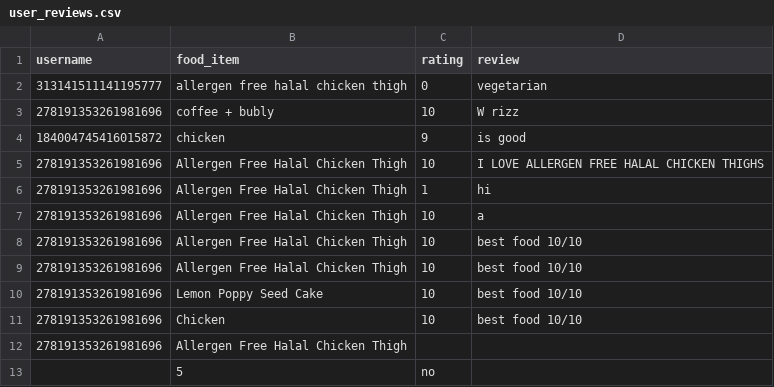
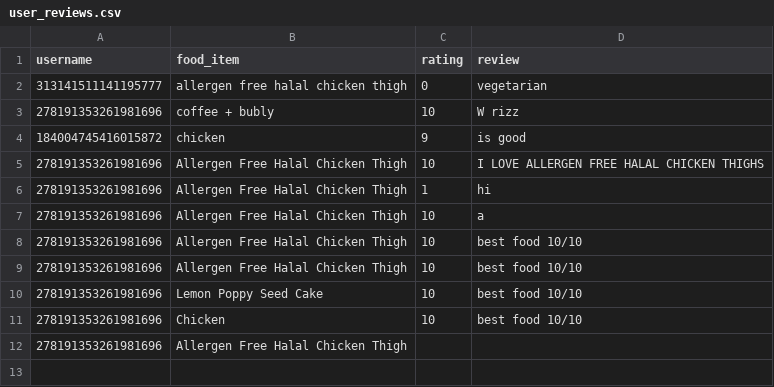
Before and after one commit to Foodifier-2/food-review, a CSV file: user_reviews.csv, drawn as a sheet; the diff names each change by its address in the sheet, - before the commit and + after, or states it on an @@ line.

```diff
--- a/user_reviews.csv
+++ b/user_reviews.csv
-row 13:  | 5 | no
```
Also changed, not shown: 2 other files.
